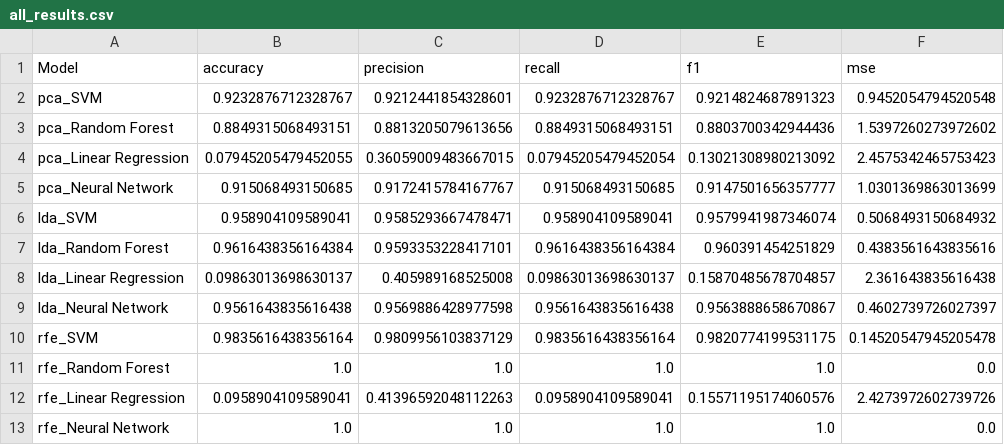
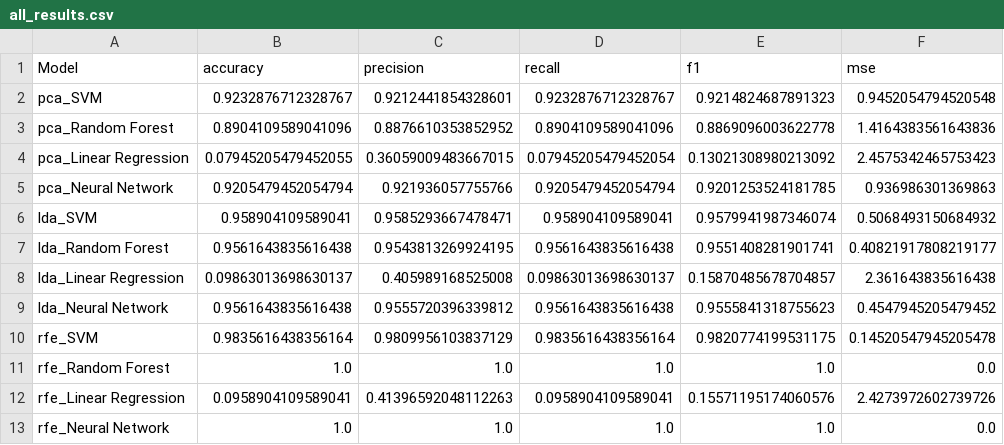
Before and after one commit to esatkee/MachineLearning-Project, a CSV file: results/reports/all_results.csv, drawn as a sheet.

```diff
--- a/results/reports/all_results.csv
+++ b/results/reports/all_results.csv
@@ -2,9 +2,9 @@ Model,accuracy,precision,recall,f1,mse
 pca_SVM,0.9232876712328767,0.9212441854328601,0.9232876712328767,0.9214824687891323,0.9452054794520548
-pca_Random Forest,0.8849315068493151,0.8813205079613656,0.8849315068493151,0.8803700342944436,1.5397260273972602
+pca_Random Forest,0.8904109589041096,0.8876610353852952,0.8904109589041096,0.8869096003622778,1.4164383561643836
 pca_Linear Regression,0.07945205479452055,0.36059009483667015,0.07945205479452054,0.13021308980213092,2.4575342465753423
-pca_Neural Network,0.915068493150685,0.9172415784167767,0.915068493150685,0.9147501656357777,1.0301369863013699
+pca_Neural Network,0.9205479452054794,0.921936057755766,0.9205479452054794,0.9201253524181785,0.936986301369863
 lda_SVM,0.958904109589041,0.9585293667478471,0.958904109589041,0.9579941987346074,0.5068493150684932
-lda_Random Forest,0.9616438356164384,0.9593353228417101,0.9616438356164384,0.960391454251829,0.4383561643835616
+lda_Random Forest,0.9561643835616438,0.9543813269924195,0.9561643835616438,0.9551408281901741,0.40821917808219177
 lda_Linear Regression,0.09863013698630137,0.405989168525008,0.09863013698630137,0.15870485678704857,2.361643835616438
-lda_Neural Network,0.9561643835616438,0.9569886428977598,0.9561643835616438,0.9563888658670867,0.4602739726027397
+lda_Neural Network,0.9561643835616438,0.9555720396339812,0.9561643835616438,0.9555841318755623,0.4547945205479452
 rfe_SVM,0.9835616438356164,0.9809956103837129,0.9835616438356164,0.9820774199531175,0.14520547945205478
```
Also changed, not shown: results/reports/classification_reports/lda_Random Forest_classification_report.csv, results/reports/classification_reports/pca_Neural Network_classification_report.csv, 25 other files.
